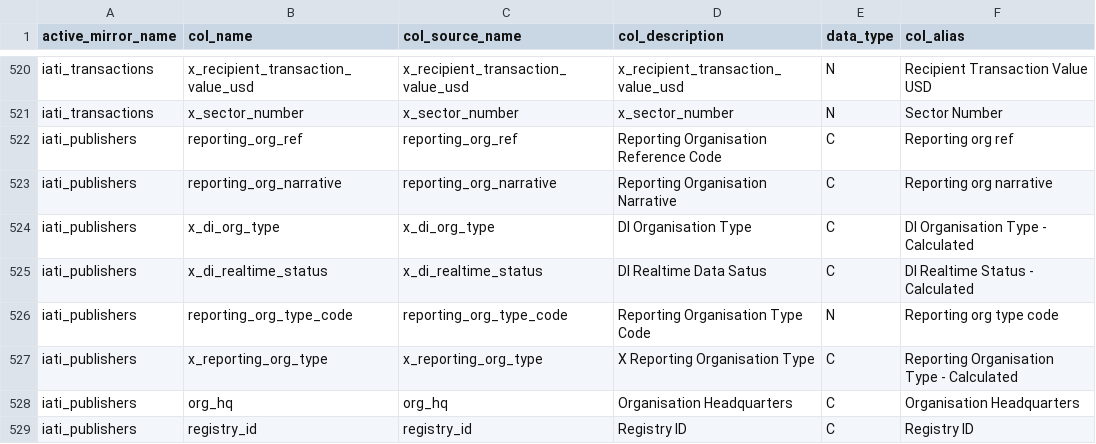
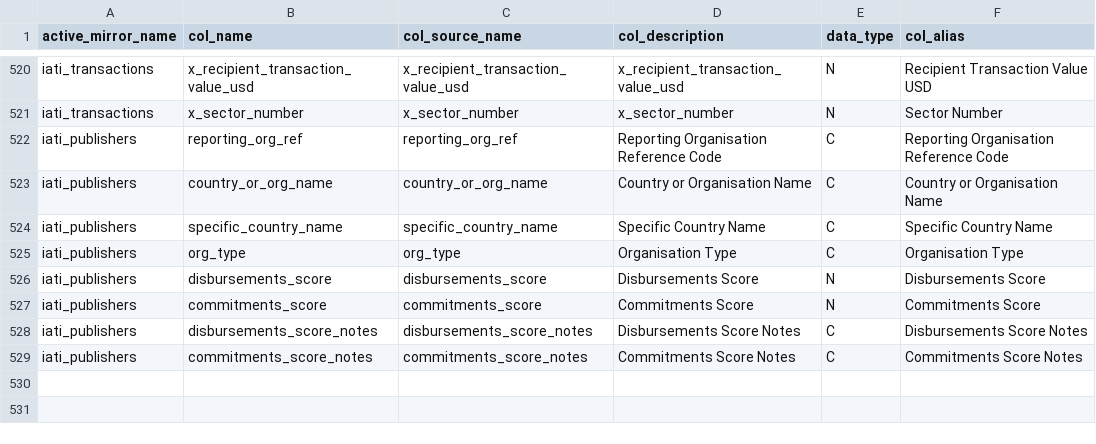
Before and after one commit to devinit/ddw-analyst-ui, a CSV file: data_updates/manual/CSV/meta_columns.csv, drawn as a sheet; only a part is shown, gaps mark what is left out.

Commit message:
New publisher table

```diff
--- a/data_updates/manual/CSV/meta_columns.csv
+++ b/data_updates/manual/CSV/meta_columns.csv
@@ -521,9 +521,9 @@ iati_transactions,x_recipient_transaction_value_usd,x_recipient_transaction_valu
 iati_transactions,x_sector_number,x_sector_number,x_sector_number,N,Sector Number
-iati_publishers,reporting_org_ref,reporting_org_ref,Reporting Organisation Reference Code,C,Reporting org ref
-iati_publishers,reporting_org_narrative,reporting_org_narrative,Reporting Organisation Narrative,C,Reporting org narrative
-iati_publishers,x_di_org_type,x_di_org_type,DI Organisation Type,C,DI Organisation Type - Calculated
-iati_publishers,x_di_realtime_status,x_di_realtime_status,DI Realtime Data Satus,C,DI Realtime Status - Calculated
-iati_publishers,reporting_org_type_code,reporting_org_type_code,Reporting Organisation Type Code,N,Reporting org type code
-iati_publishers,x_reporting_org_type,x_reporting_org_type,X Reporting Organisation Type,C,Reporting Organisation Type - Calculated
-iati_publishers,org_hq,org_hq,Organisation Headquarters,C,Organisation Headquarters
-iati_publishers,registry_id,registry_id,Registry ID,C,Registry ID
+iati_publishers,reporting_org_ref,reporting_org_ref,Reporting Organisation Reference Code,C,Reporting Organisation Reference Code
+iati_publishers,country_or_org_name,country_or_org_name,Country or Organisation Name,C,Country or Organisation Name
+iati_publishers,specific_country_name,specific_country_name,Specific Country Name,C,Specific Country Name
+iati_publishers,org_type,org_type,Organisation Type,C,Organisation Type
+iati_publishers,disbursements_score,disbursements_score,Disbursements Score,N,Disbursements Score
+iati_publishers,commitments_score,commitments_score,Commitments Score,N,Commitments Score
+iati_publishers,disbursements_score_notes,disbursements_score_notes,Disbursements Score Notes,C,Disbursements Score Notes
+iati_publishers,commitments_score_notes,commitments_score_notes,Commitments Score Notes,C,Commitments Score Notes
```
Also changed, not shown: 1 other file.
